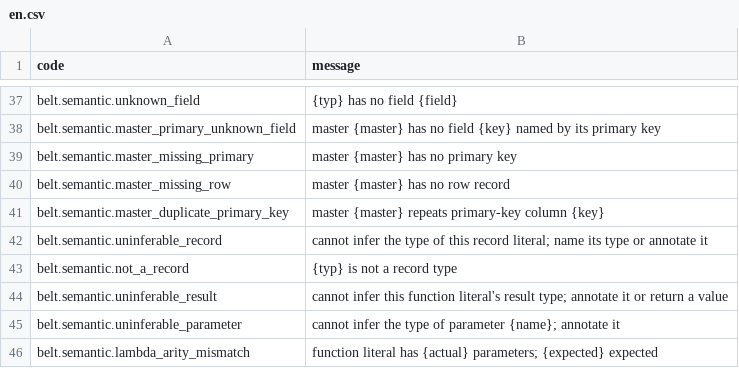
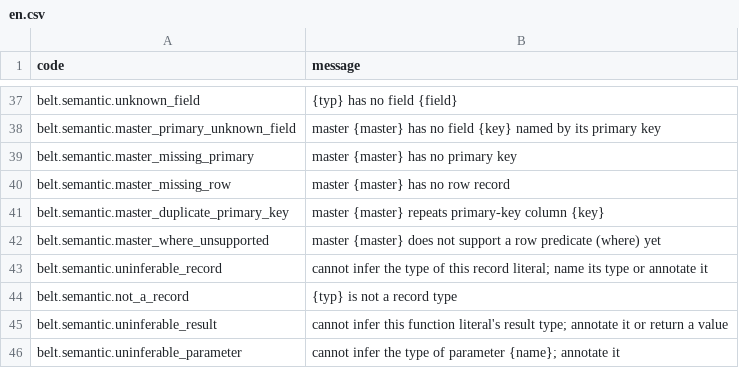
Before and after one commit to masterbelt/masterbelt, a CSV file: pkg/diagnostic/messages/en.csv, drawn as a sheet; only a part is shown, gaps mark what is left out; the shorter side is filled out with more unchanged rows.

```diff
--- a/pkg/diagnostic/messages/en.csv
+++ b/pkg/diagnostic/messages/en.csv
@@ -41,2 +41,3 @@ belt.semantic.master_missing_row,master {master} has no row record
 belt.semantic.master_duplicate_primary_key,master {master} repeats primary-key column {key}
+belt.semantic.master_where_unsupported,master {master} does not support a row predicate (where) yet
 belt.semantic.uninferable_record,cannot infer the type of this record literal; name its type or annotate it
```
Also changed, not shown: pkg/diagnostic/code.csv, pkg/diagnostic/messages/ja.csv, 12 other files.
